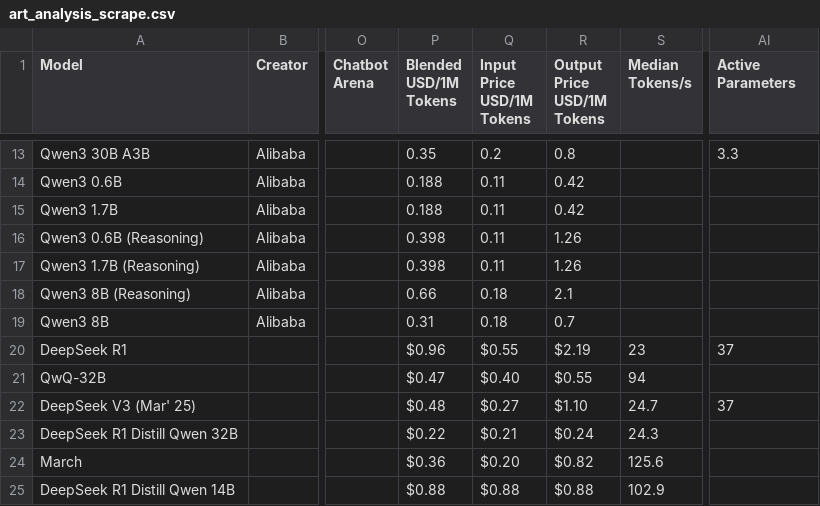
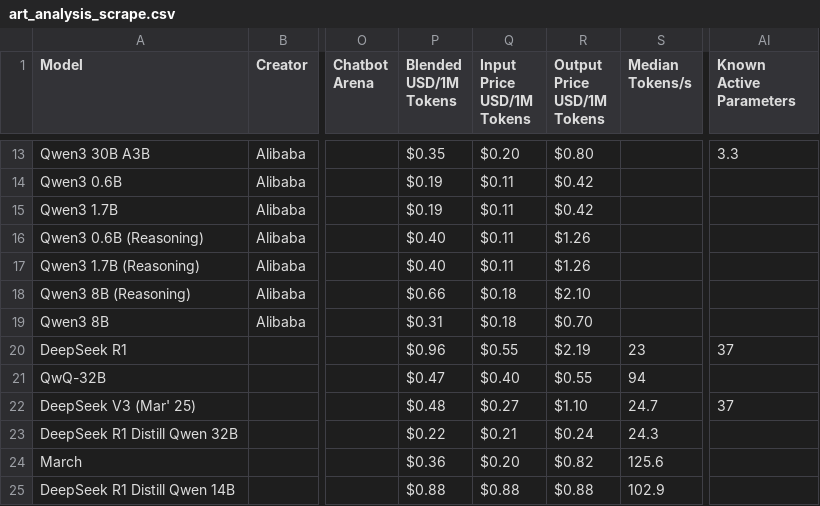
Before and after one commit to hansgundlach/Algorithmic_Progress_Inference, a CSV file: art_analysis_scrape.csv, drawn as a sheet; only a part is shown, gaps mark what is left out; the diff covers the shown part only; the diff names each change by its address in the sheet, - before the commit and + after, or states it on an @@ line.

Commit message:
relevant work on active parameters

```diff
--- a/art_analysis_scrape.csv
+++ b/art_analysis_scrape.csv
-AI1: Active Parameters
+AI1: Known Active Parameters
-P13 (Blended USD/1M Tokens): 0.35
+P13 (Blended USD/1M Tokens): $0.35
-Q13 (Input Price USD/1M Tokens): 0.2
+Q13 (Input Price USD/1M Tokens): $0.20
-R13 (Output Price USD/1M Tokens): 0.8
+R13 (Output Price USD/1M Tokens): $0.80
-P14:P15 (Blended USD/1M Tokens): 0.188
+P14:P15 (Blended USD/1M Tokens): $0.19
-Q14:Q17 (Input Price USD/1M Tokens): 0.11
+Q14:Q17 (Input Price USD/1M Tokens): $0.11
-R14:R15 (Output Price USD/1M Tokens): 0.42
+R14:R15 (Output Price USD/1M Tokens): $0.42
-P16:P17 (Blended USD/1M Tokens): 0.398
+P16:P17 (Blended USD/1M Tokens): $0.40
-R16:R17 (Output Price USD/1M Tokens): 1.26
+R16:R17 (Output Price USD/1M Tokens): $1.26
-P18 (Blended USD/1M Tokens): 0.66
+P18 (Blended USD/1M Tokens): $0.66
-Q18:Q19 (Input Price USD/1M Tokens): 0.18
+Q18:Q19 (Input Price USD/1M Tokens): $0.18
-R18 (Output Price USD/1M Tokens): 2.1
+R18 (Output Price USD/1M Tokens): $2.10
-P19 (Blended USD/1M Tokens): 0.31
+P19 (Blended USD/1M Tokens): $0.31
-R19 (Output Price USD/1M Tokens): 0.7
+R19 (Output Price USD/1M Tokens): $0.70
```
Also changed, not shown: 33 edited cells elsewhere in this file, 2 other files.
